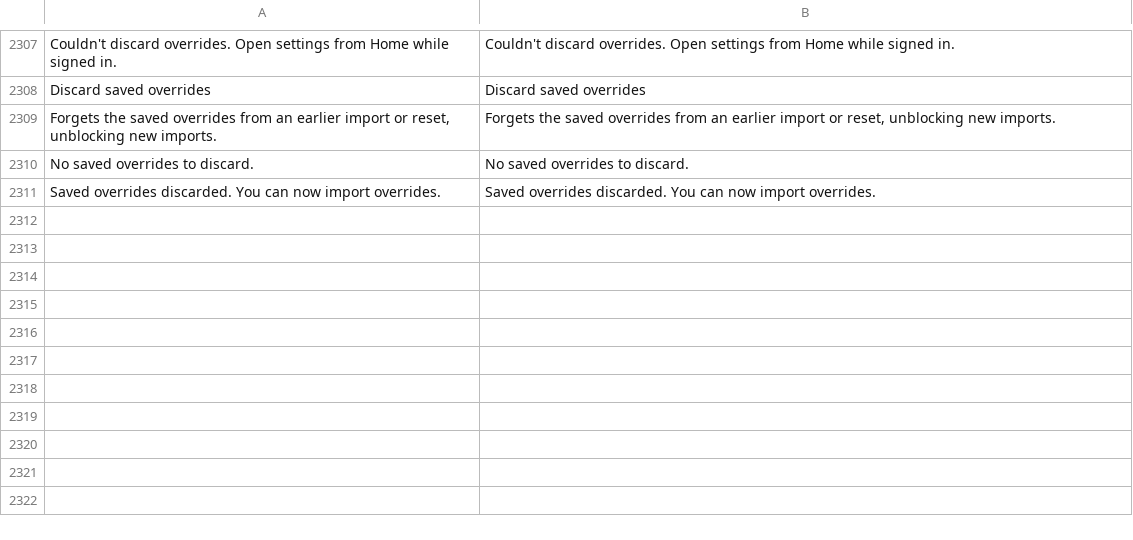
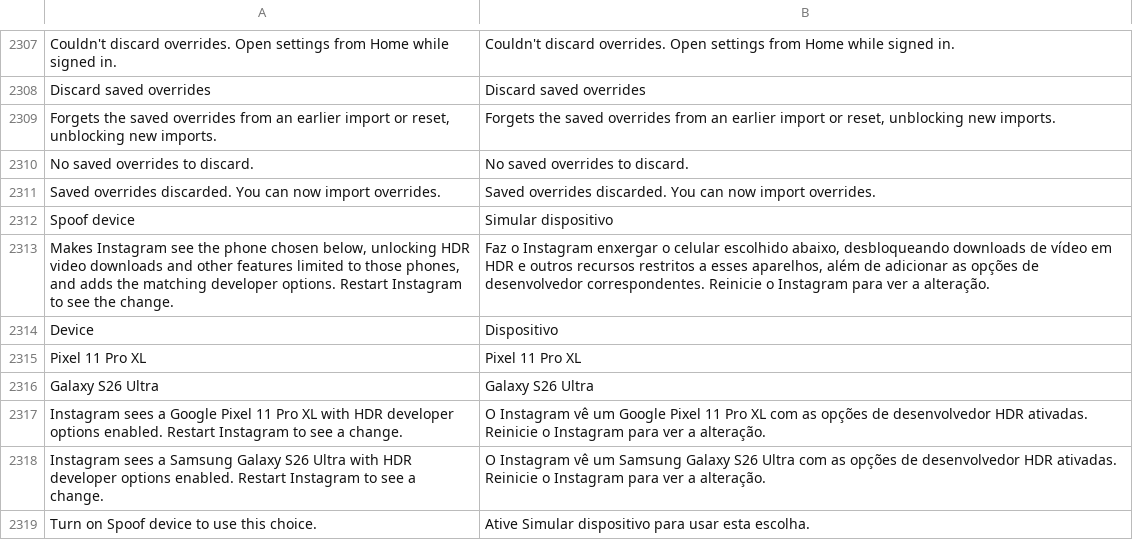
Before and after one commit to Fexture69/HushGram, a TSV file: extensions/shared/library/src/main/l10n/pt-rBR.tsv, drawn as a sheet; only a part is shown, gaps mark what is left out; the diff names each change by its address in the sheet, - before the commit and + after, or states it on an @@ line.

```diff
--- a/extensions/shared/library/src/main/l10n/pt-rBR.tsv
+++ b/extensions/shared/library/src/main/l10n/pt-rBR.tsv
+row 2312: Spoof device | Simular dispositivo
+row 2313: Makes Instagram see the phone chosen below, unlocking HDR video downloads and other features limited to those phones, and adds the matching developer options. Restart Instagram to see the change. | Faz o Instagram enxergar o celular escolhido abaixo, desbloqueando downloads de vídeo em HDR e outros recursos restritos a esses aparelhos, além de adicionar as opções de desenvolvedor correspondentes. Reinicie o Instagram para ver a alteração.
+row 2314: Device | Dispositivo
+row 2315: Pixel 11 Pro XL | Pixel 11 Pro XL
+row 2316: Galaxy S26 Ultra | Galaxy S26 Ultra
+row 2317: Instagram sees a Google Pixel 11 Pro XL with HDR developer options enabled. Restart Instagram to see a change. | O Instagram vê um Google Pixel 11 Pro XL com as opções de desenvolvedor HDR ativadas. Reinicie o Instagram para ver a alteração.
+row 2318: Instagram sees a Samsung Galaxy S26 Ultra with HDR developer options enabled. Restart Instagram to see a change. | O Instagram vê um Samsung Galaxy S26 Ultra com as opções de desenvolvedor HDR ativadas. Reinicie o Instagram para ver a alteração.
+row 2319: Turn on Spoof device to use this choice. | Ative Simular dispositivo para usar esta escolha.
```
Also changed, not shown: extensions/shared/library/src/main/l10n/de.tsv, extensions/shared/library/src/main/l10n/ko.tsv, 28 other files.
